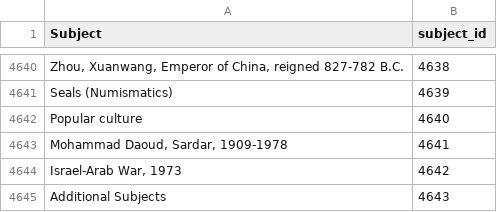
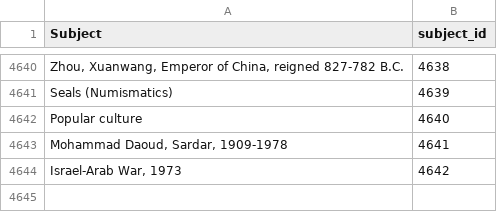
Before and after one commit to caitepley/Project-3, a CSV file: Resources/subject_id.csv, drawn as a sheet; only a part is shown, gaps mark what is left out.

```diff
--- a/Resources/subject_id.csv
+++ b/Resources/subject_id.csv
@@ -4644,2 +4644 @@ Popular culture,4640
 "Israel-Arab War, 1973",4642
-Additional Subjects,4643
```
Also changed, not shown: Resources/Dewey.csv, Resources/lang_item.csv, 25 other files.
